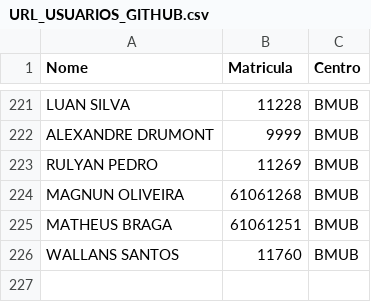
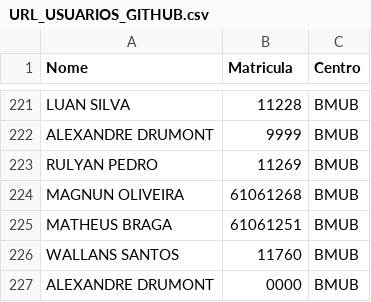
Before and after one commit to leiclermarvim-hash/URL_USUARIOS_GITHUB, a CSV file: URL_USUARIOS_GITHUB.csv, drawn as a sheet; only a part is shown, gaps mark what is left out; the diff names each change by its address in the sheet, - before the commit and + after, or states it on an @@ line.

Commit message:
Update URL_USUARIOS_GITHUB.csv

```diff
--- a/URL_USUARIOS_GITHUB.csv
+++ b/URL_USUARIOS_GITHUB.csv
+row 227: ALEXANDRE DRUMONT | 0000 | BMUB
```
